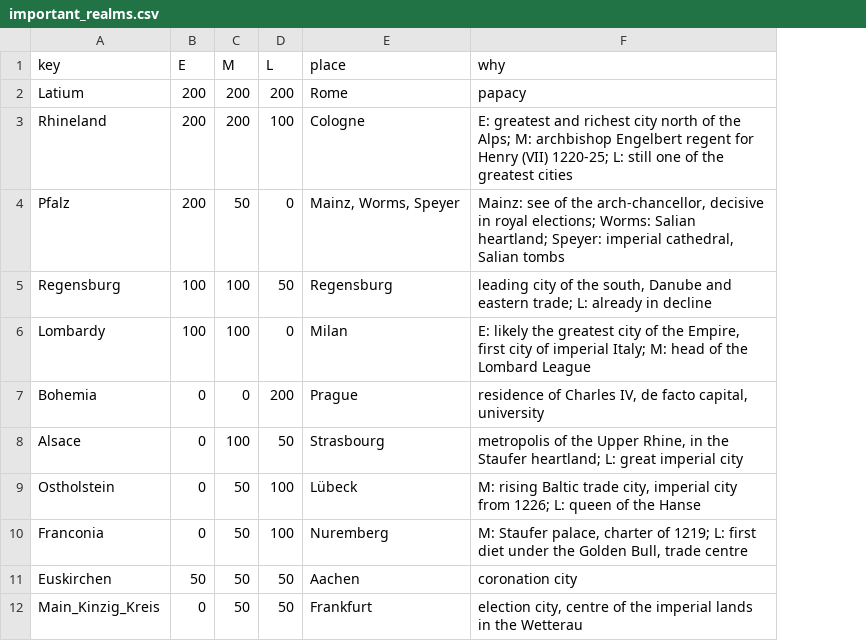
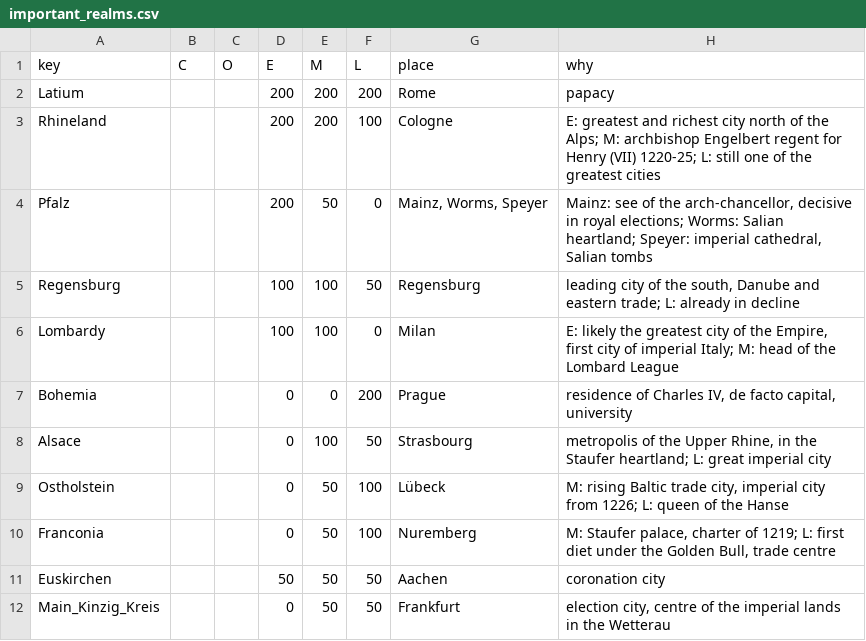
Before and after one commit to URAHDangerzone/URAH_koh2_hre, a CSV file: data/important_realms.csv, drawn as a sheet; only a part is shown; the diff names each change by its address in the sheet, - before the commit and + after, or states it on an @@ line.

```diff
--- a/data/important_realms.csv
+++ b/data/important_realms.csv
+column B (C), empty
+column C (O), empty
```
Also changed, not shown: data/periods.csv, data/units.csv, 7 other files.
